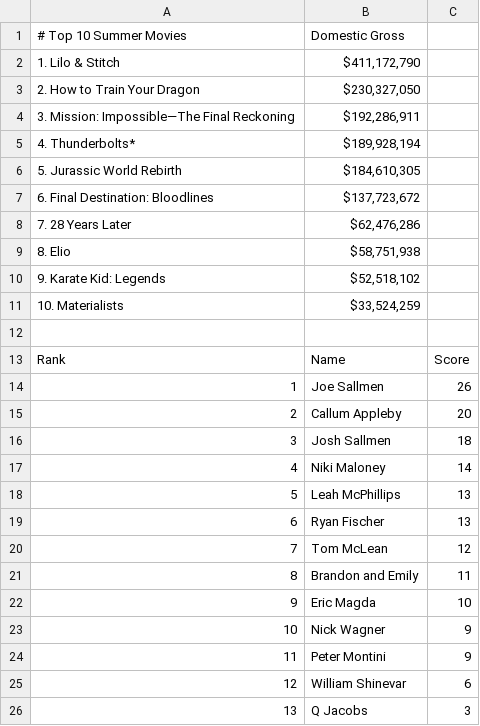
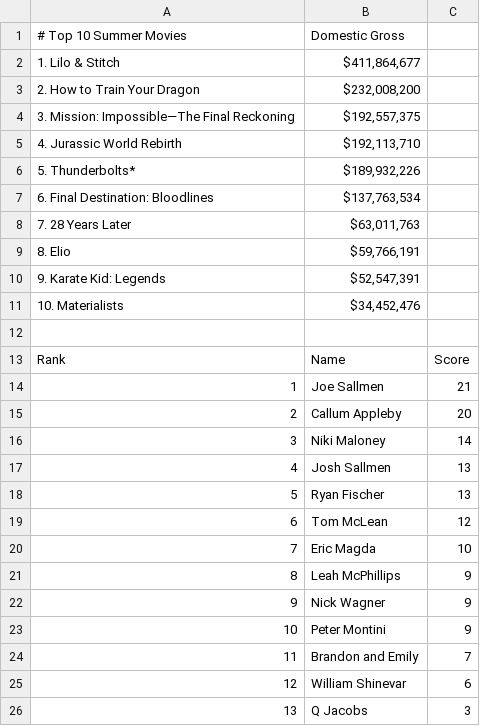
Before and after one commit to thewatcher7789/summer-movie-pool, a CSV file: leaderboard.csv, drawn as a sheet; removed rows and columns are numbered as before the commit, all else as after; the diff names each change by its address in the sheet, - before the commit and + after, or states it on an @@ line.

```diff
--- a/leaderboard.csv
+++ b/leaderboard.csv
-B2: $411,172,790
+B2: $411,864,677
-B3: $230,327,050
+B3: $232,008,200
-B4: $192,286,911
+B4: $192,557,375
@@ column A renumbered between rows 5 and 23 @@
-B5: $189,928,194
+B5: $192,113,710
-B6: $184,610,305
+B6: $189,932,226
-B7: $137,723,672
+B7: $137,763,534
-B8: $62,476,286
+B8: $63,011,763
-B9: $58,751,938
+B9: $59,766,191
-B10: $52,518,102
+B10: $52,547,391
-B11: $33,524,259
+B11: $34,452,476
-C14: 26
+C14: 21
-row 16: 3 | Josh Sallmen | 18
-B17: Leah McPhillips
+B17: Josh Sallmen
-row 21: 8 | Brandon and Emily | 11
+row 21: 8 | Leah McPhillips | 9
+row 24: 11 | Brandon and Emily | 7
```
Also changed, not shown: 1 other file.
